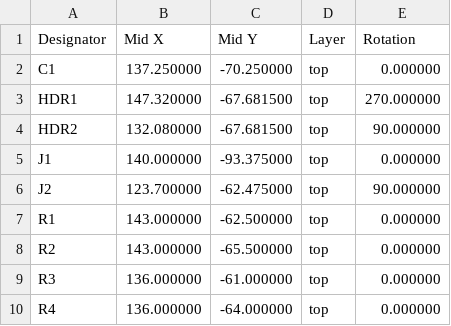
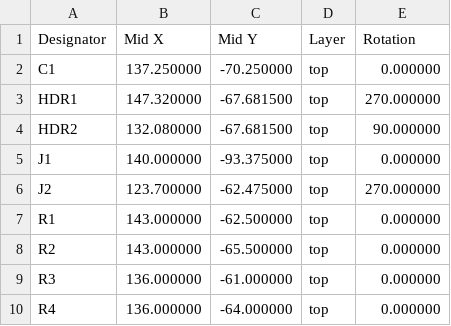
Before and after one commit to ncolomer/zigbee-devices, a CSV file: garage-water-tank/hardware/fab_export/CPL-garage-water-tank.csv, drawn as a sheet.

```diff
--- a/garage-water-tank/hardware/fab_export/CPL-garage-water-tank.csv
+++ b/garage-water-tank/hardware/fab_export/CPL-garage-water-tank.csv
@@ -5,3 +5,3 @@ HDR2,132.080000,-67.681500,top,90.000000
 J1,140.000000,-93.375000,top,0.000000
-J2,123.700000,-62.475000,top,90.000000
+J2,123.700000,-62.475000,top,270.000000
 R1,143.000000,-62.500000,top,0.000000
```
Also changed, not shown: 1 other file.
